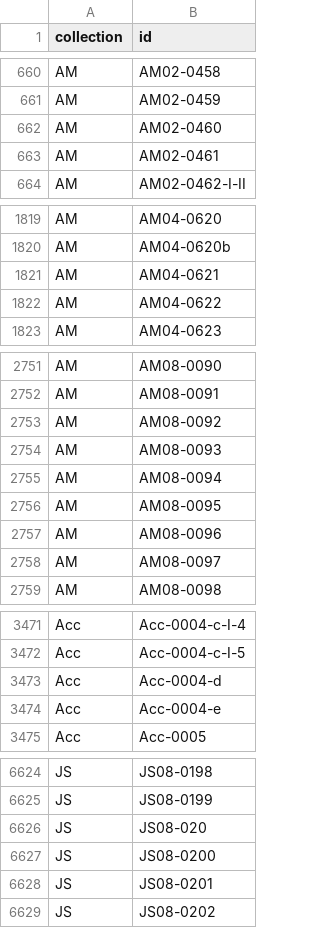
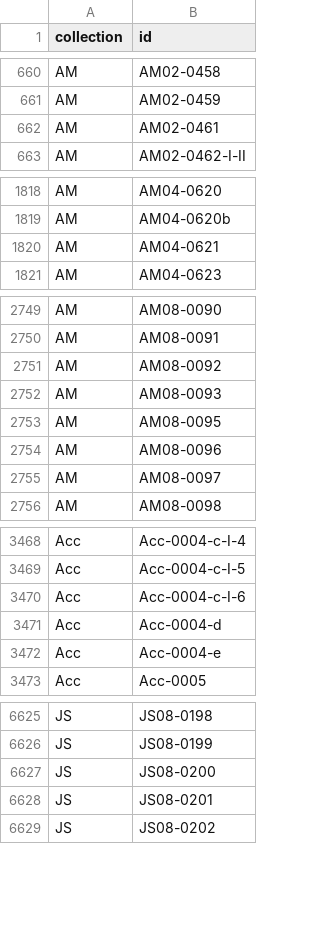
Before and after one commit to arbeitsgruppe-digitale-altnordistik/Sammlung-Toole, a CSV file: data/ms_ids.csv, drawn as a sheet; only a part is shown, gaps mark what is left out; the diff covers the shown part only.

```diff
--- a/data/ms_ids.csv
+++ b/data/ms_ids.csv
@@ -661,3 +661,2 @@ AM,AM02-0458
 AM,AM02-0459
-AM,AM02-0460
 AM,AM02-0461
@@ -1821,3 +1820,2 @@ AM,AM04-0620b
 AM,AM04-0621
-AM,AM04-0622
 AM,AM04-0623
@@ -2754,3 +2752,2 @@ AM,AM08-0092
 AM,AM08-0093
-AM,AM08-0094
 AM,AM08-0095
@@ -3472,2 +3469,3 @@ Acc,Acc-0004-c-I-4
 Acc,Acc-0004-c-I-5
+Acc,Acc-0004-c-I-6
 Acc,Acc-0004-d
@@ -6625,3 +6626,2 @@ JS,JS08-0198
 JS,JS08-0199
-JS,JS08-020
 JS,JS08-0200
```
Also changed, not shown: 18 added rows and 3 removed rows elsewhere in this file, data/collections.csv, data/ms_urls.csv, 4 other files.
